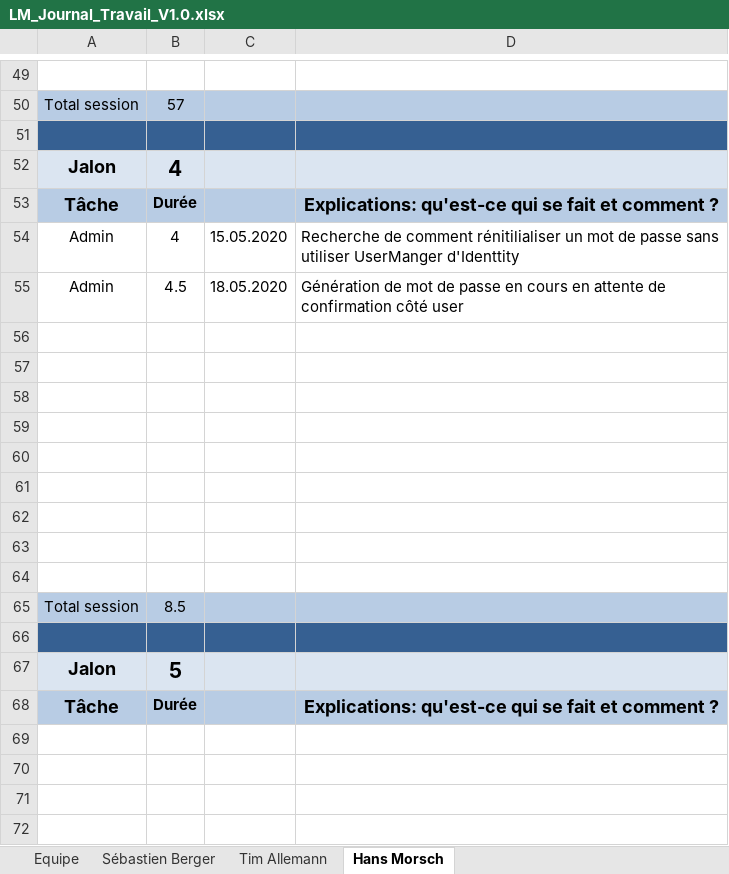
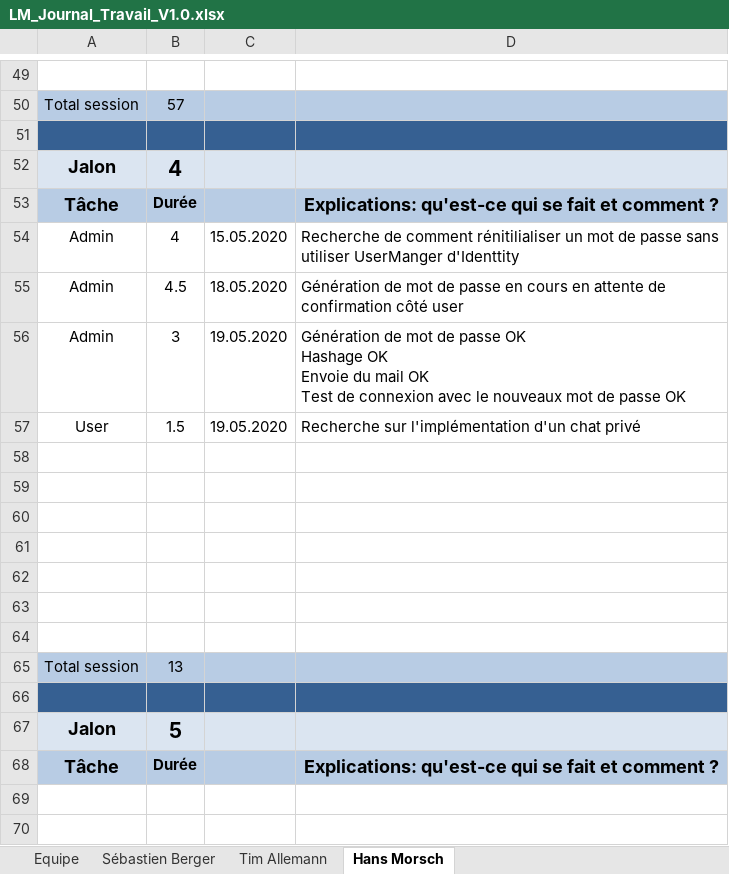
Before and after one commit to Zibeug/Love-Mirroring, an Excel workbook: LM_Journal_Travail_V1.0.xlsx, sheet Hans Morsch, drawn as a sheet; only a part is shown, gaps mark what is left out; the shorter side is filled out with more unchanged rows; values as stored, in another font and other column widths than the file's, no borders; removed rows and columns are numbered as before the commit, all else as after; ↵ is a line break in a cell; the diff names each change by its address in the sheet, - before the commit and + after, or states it on an @@ line.

Commit message:
Journal HM
Admin , User
Fin mot de passe côté Admin
Début du chat privé

```diff
--- a/LM_Journal_Travail_V1.0.xlsx (sheet Hans Morsch)
+++ b/LM_Journal_Travail_V1.0.xlsx (sheet Hans Morsch)
+row 56: Admin | 3 | 19.05.2020 | Génération de mot de passe OK ↵ Hashage OK ↵ Envoie du mail OK ↵ Test de connexion avec le nouveaux mot de passe OK
+row 57: User | 1.5 | 19.05.2020 | Recherche sur l'implémentation d'un chat privé
-row 63: (empty)
-row 64: (empty)
-B65: 8.5
+B65: 13
```
